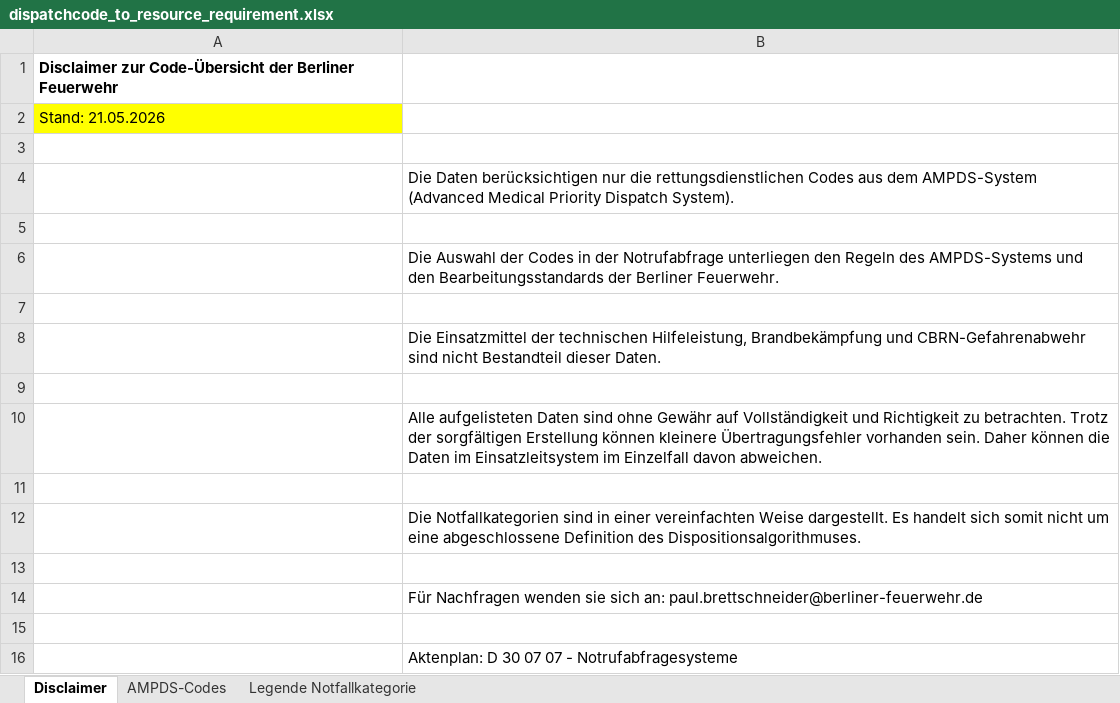
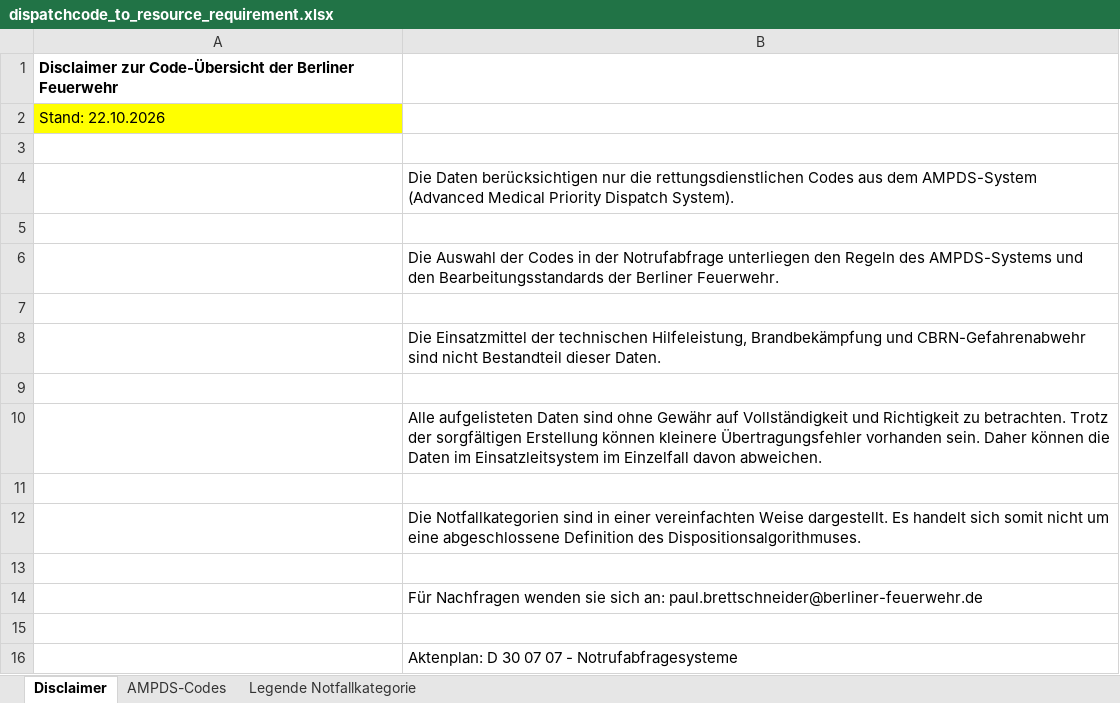
Before and after one commit to Berliner-Feuerwehr/BF-Open-Data, an Excel workbook: Datasets/Dispatchcodes/dispatchcode_to_resource_requirement.xlsx, sheet Disclaimer, drawn as a sheet; values as stored, in another font and other column widths than the file's, no borders; the diff names each change by its address in the sheet, - before the commit and + after, or states it on an @@ line.

```diff
--- a/Datasets/Dispatchcodes/dispatchcode_to_resource_requirement.xlsx (sheet Disclaimer)
+++ b/Datasets/Dispatchcodes/dispatchcode_to_resource_requirement.xlsx (sheet Disclaimer)
-A2: Stand: 21.05.2026
+A2: Stand: 22.10.2026
```
Also changed, not shown: sheet AMPDS-Codes, sheet Legende Notfallkategorie, 2 other files.
